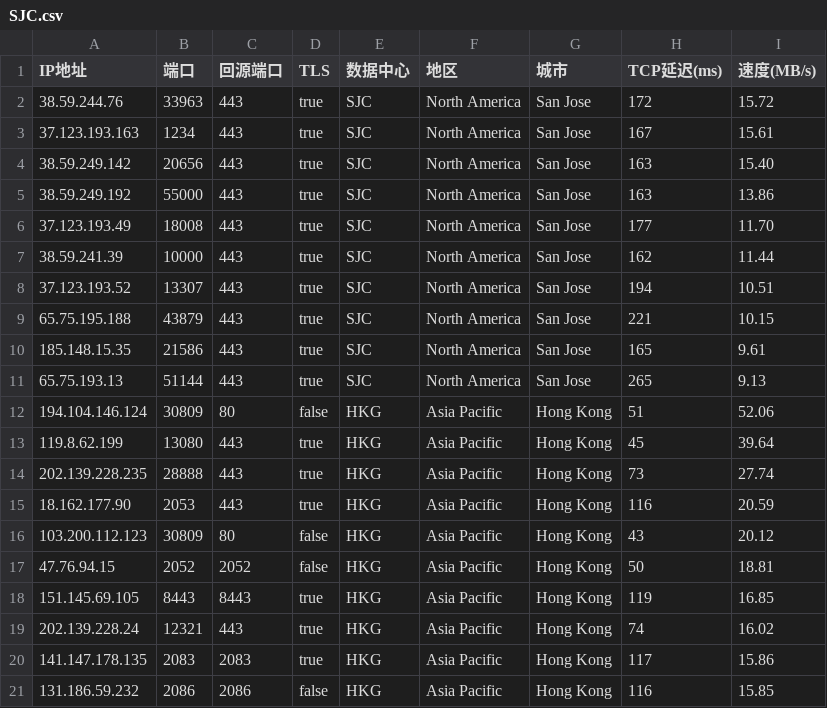
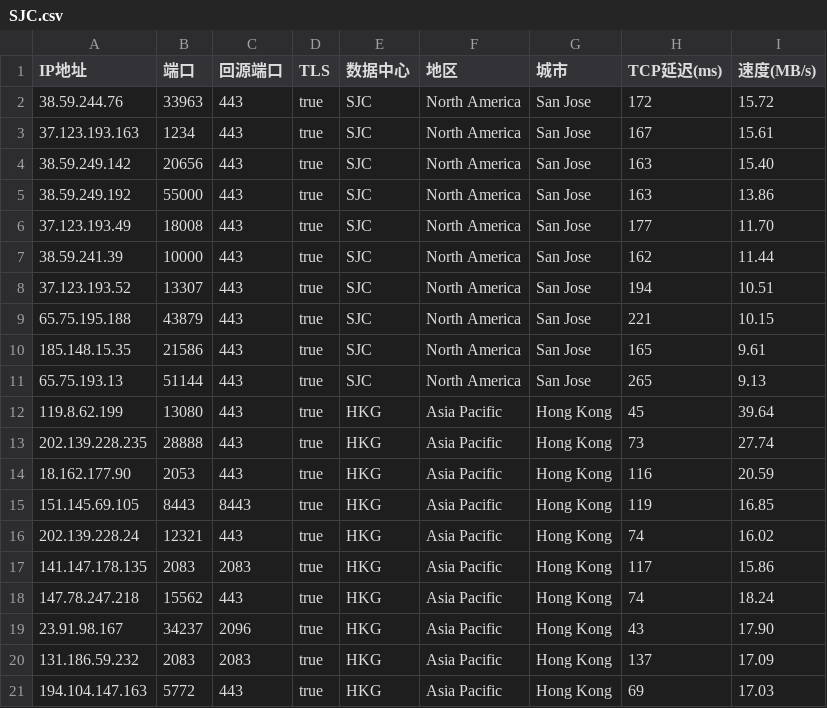
Before and after one commit to weitian8/RM-AX6000-OP, a CSV file: custom/redmi_ax6000/hanwckf/SJC.csv, drawn as a sheet.

Commit message:
Add files via upload

```diff
--- a/custom/redmi_ax6000/hanwckf/SJC.csv
+++ b/custom/redmi_ax6000/hanwckf/SJC.csv
@@ -11,3 +11,2 @@
 65.75.193.13,51144,443,true,SJC,North America,San Jose,265,9.13
-194.104.146.124,30809,80,false,HKG,Asia Pacific,Hong Kong,51,52.06
 119.8.62.199,13080,443,true,HKG,Asia Pacific,Hong Kong,45,39.64
@@ -15,4 +14,2 @@
 18.162.177.90,2053,443,true,HKG,Asia Pacific,Hong Kong,116,20.59
-103.200.112.123,30809,80,false,HKG,Asia Pacific,Hong Kong,43,20.12
-47.76.94.15,2052,2052,false,HKG,Asia Pacific,Hong Kong,50,18.81
 151.145.69.105,8443,8443,true,HKG,Asia Pacific,Hong Kong,119,16.85
@@ -20,2 +17,5 @@
 141.147.178.135,2083,2083,true,HKG,Asia Pacific,Hong Kong,117,15.86
-131.186.59.232,2086,2086,false,HKG,Asia Pacific,Hong Kong,116,15.85
+147.78.247.218,15562,443,true,HKG,Asia Pacific,Hong Kong,74,18.24
+23.91.98.167,34237,2096,true,HKG,Asia Pacific,Hong Kong,43,17.90
+131.186.59.232,2083,2083,true,HKG,Asia Pacific,Hong Kong,137,17.09
+194.104.147.163,5772,443,true,HKG,Asia Pacific,Hong Kong,69,17.03
```
